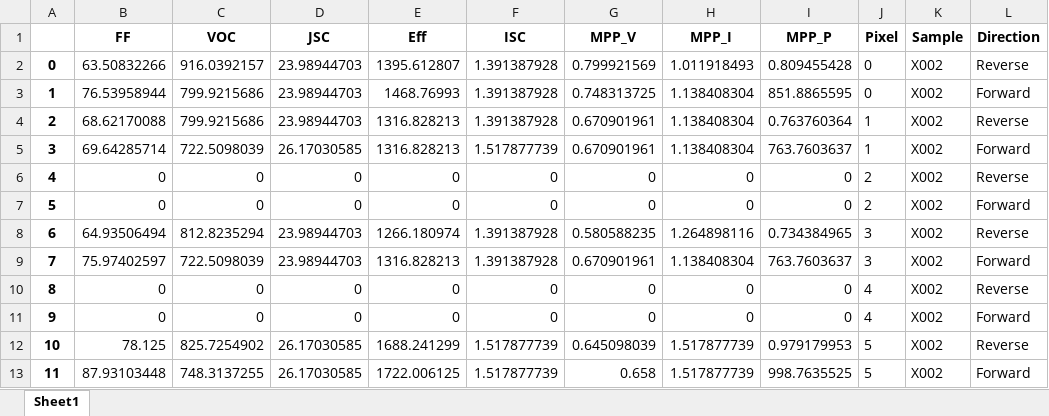
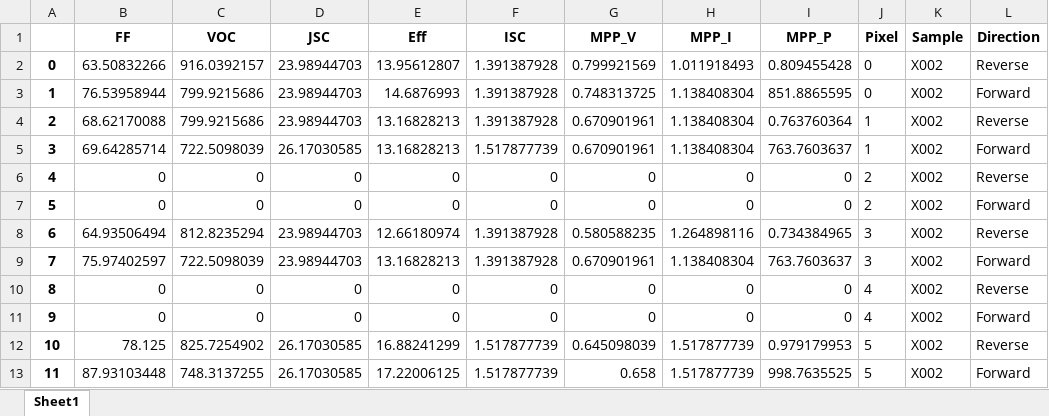
Before and after one commit to Big-Red-Sat/Big-Red-Sat-1, an Excel workbook: Flight Payload/Perovskite Performance/P3_Assembled/X002_PostVibe/9Dec23.xlsx, sheet Sheet1, drawn as a sheet; values as stored, in another font and other column widths than the file's, no borders; the diff names each change by its address in the sheet, - before the commit and + after, or states it on an @@ line.

```diff
--- a/Flight Payload/Perovskite Performance/P3_Assembled/X002_PostVibe/9Dec23.xlsx (sheet Sheet1)
+++ b/Flight Payload/Perovskite Performance/P3_Assembled/X002_PostVibe/9Dec23.xlsx (sheet Sheet1)
-E2 (Eff): 1395.612807
+E2 (Eff): 13.95612807
-E3 (Eff): 1468.76993
+E3 (Eff): 14.6876993
-E4:E5 (Eff): 1316.828213
+E4:E5 (Eff): 13.16828213
-E8 (Eff): 1266.180974
+E8 (Eff): 12.66180974
-E9 (Eff): 1316.828213
+E9 (Eff): 13.16828213
-E12 (Eff): 1688.241299
+E12 (Eff): 16.88241299
-E13 (Eff): 1722.006125
+E13 (Eff): 17.22006125
```
Also changed, not shown: Flight Payload/Perovskite Performance/GaAs_Assembled/GaAs_PostVibe/9Dec23.xlsx, Flight Payload/Perovskite Performance/GaAs_Assembled/GaAs_PreVibe/1Dec2023.xlsx, 29 other files.
